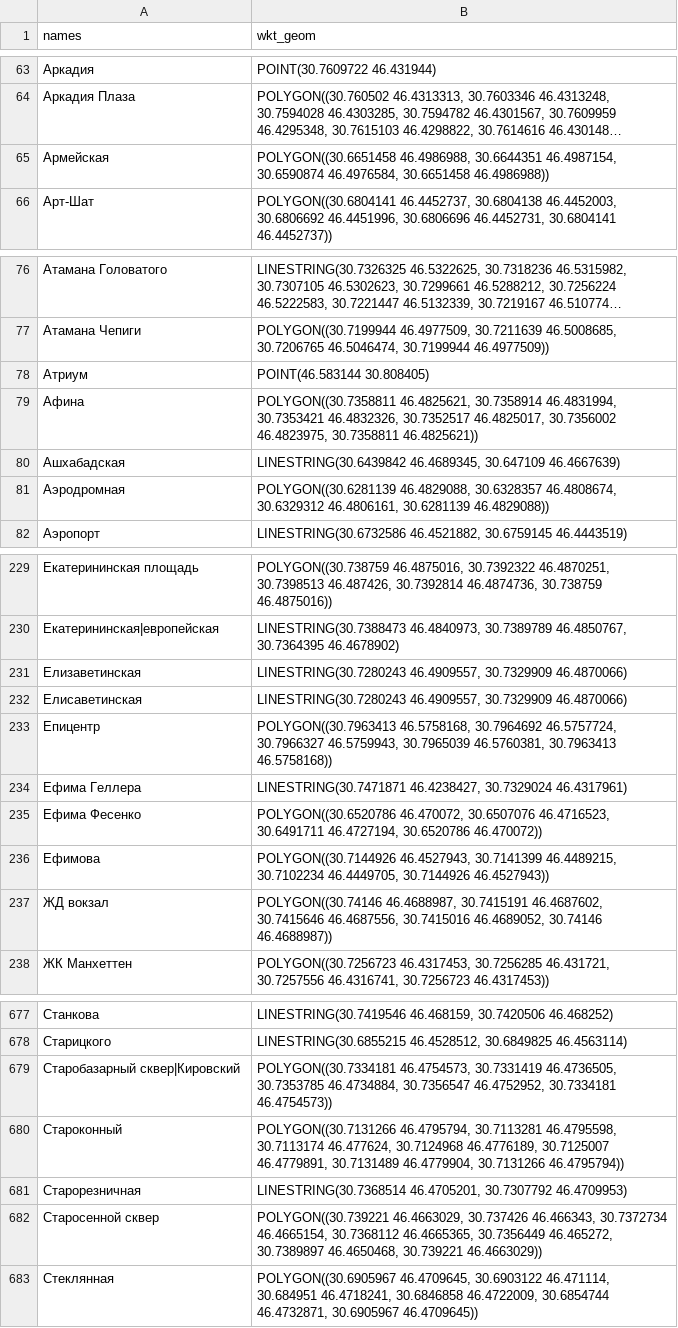
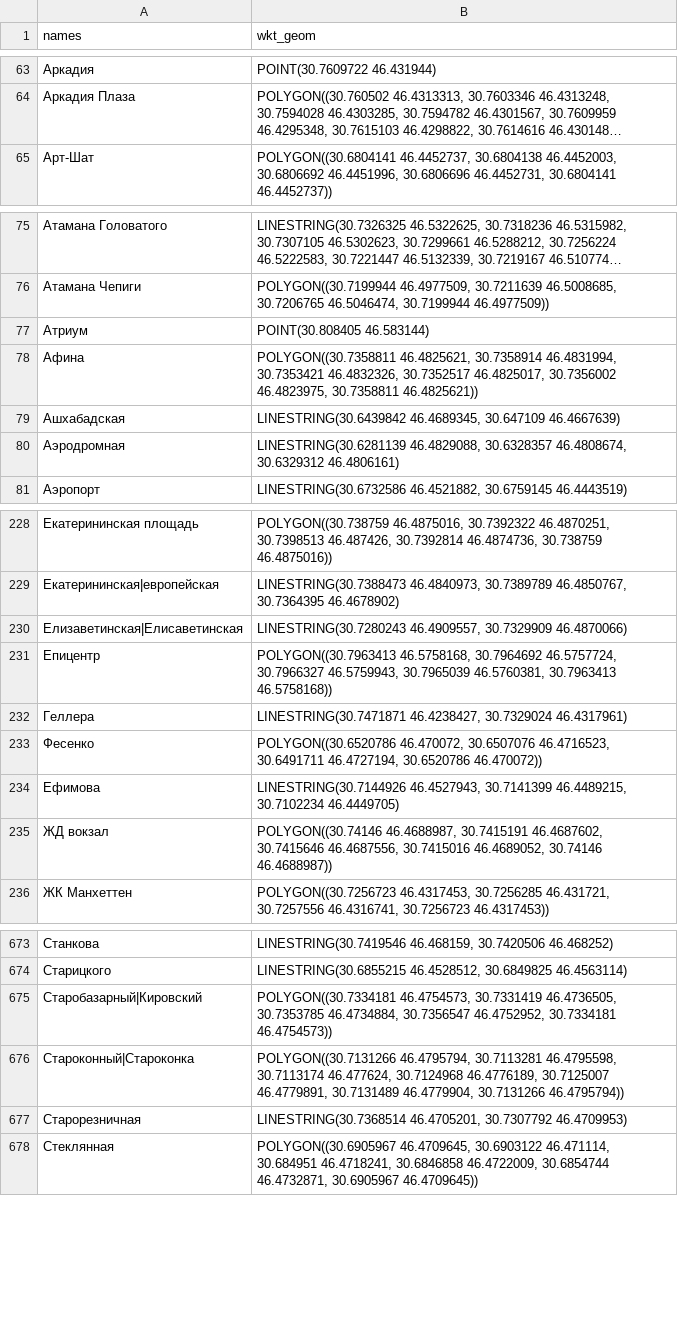
Before and after one commit to jin10r/debug, a CSV file: postgres/data/streets.csv, drawn as a sheet; only a part is shown, gaps mark what is left out; long unchanged cells end in …; removed rows and columns are numbered as before the commit, all else as after; the diff covers the shown part only; the diff names each change by its address in the sheet, - before the commit and + after, or states it on an @@ line.

```diff
--- a/postgres/data/streets.csv
+++ b/postgres/data/streets.csv
-row 65: Армейская | POLYGON((30.6651458 46.4986988, 30.6644351 46.4987154, 30.6590874 46.4976584, 30.6651458 46.4986988))
-B77 (wkt_geom): POINT(46.583144 30.808405)
+B77 (wkt_geom): POINT(30.808405 46.583144)
-B80 (wkt_geom): POLYGON((30.6281139 46.4829088, 30.6328357 46.4808674, 30.6329312 46.4806161, 30.6281139 46.4829088))
+B80 (wkt_geom): LINESTRING(30.6281139 46.4829088, 30.6328357 46.4808674, 30.6329312 46.4806161)
-A230 (names): Елизаветинская
+A230 (names): Елизаветинская|Елисаветинская
-row 232: Елисаветинская | LINESTRING(30.7280243 46.4909557, 30.7329909 46.4870066)
-A232 (names): Ефима Геллера
+A232 (names): Геллера
-A233 (names): Ефима Фесенко
+A233 (names): Фесенко
-B234 (wkt_geom): POLYGON((30.7144926 46.4527943, 30.7141399 46.4489215, 30.7102234 46.4449705, 30.7144926 46.4527943))
+B234 (wkt_geom): LINESTRING(30.7144926 46.4527943, 30.7141399 46.4489215, 30.7102234 46.4449705)
-A675 (names): Старобазарный сквер|Кировский
+A675 (names): Старобазарный|Кировский
-A676 (names): Староконный
+A676 (names): Староконный|Староконка
-row 682: Старосенной сквер | POLYGON((30.739221 46.4663029, 30.737426 46.466343, 30.7372734 46.4665154, 30.7368112 46.4665365, 30.7356449 46.465272, 30.7389897 46.4650468, 30.739221 46.4663029))
```
Also changed, not shown: 1 added row, 6 removed rows and 8 edited cells elsewhere in this file, 40 other files.
